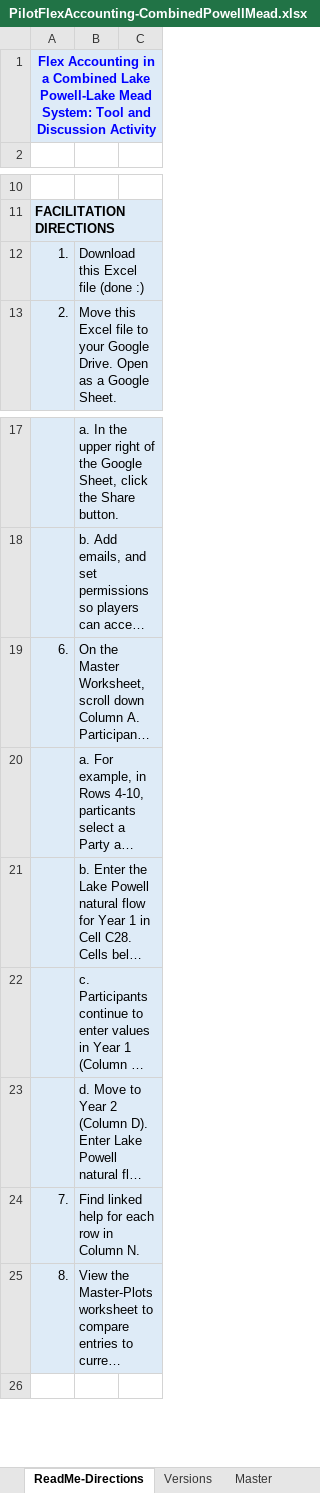
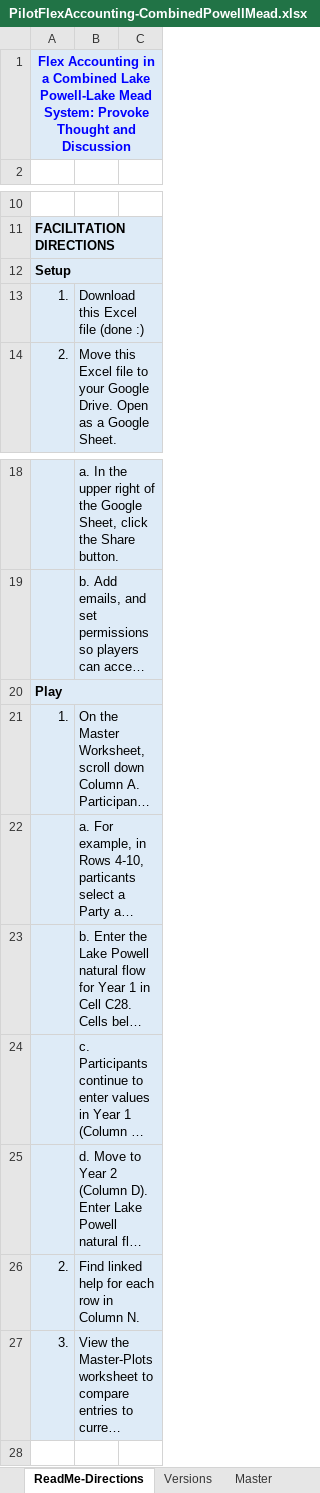
Before and after one commit to dzeke/ColoradoRiverCoding, an Excel workbook: ModelMusings/PilotFlexAccounting-CombinedPowellMead.xlsx, sheet ReadMe-Directions, drawn as a sheet; only a part is shown, gaps mark what is left out; long unchanged cells end in …; values as stored, in another font and other column widths than the file's, no borders; addresses are those after the commit; the diff names each change by its address in the sheet, - before the commit and + after, or states it on an @@ line.

Commit message:
Split setup and play in spreadsheet ReadMe sheet

```diff
--- a/ModelMusings/PilotFlexAccounting-CombinedPowellMead.xlsx (sheet ReadMe-Directions)
+++ b/ModelMusings/PilotFlexAccounting-CombinedPowellMead.xlsx (sheet ReadMe-Directions)
-A1: …Mead System: Tool and Discussion Activity
+A1: …Mead System: Provoke Thought and Discussion
+row 12: Setup
+row 20: Play
-A21: 6.
+A21: 1.
-A26: 7.
+A26: 2.
-A27: 8.
+A27: 3.
```
Also changed, not shown: sheet Master, sheet Master-LawOfRiver.
